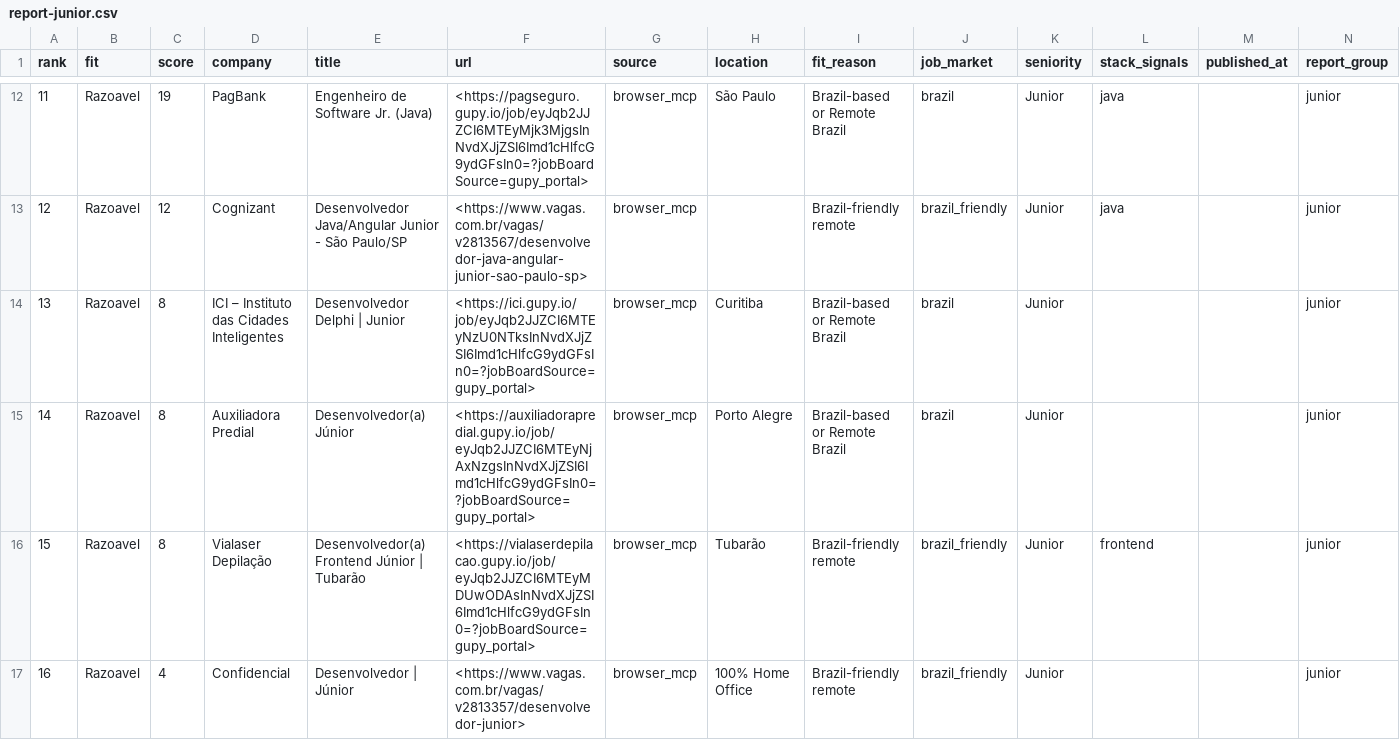
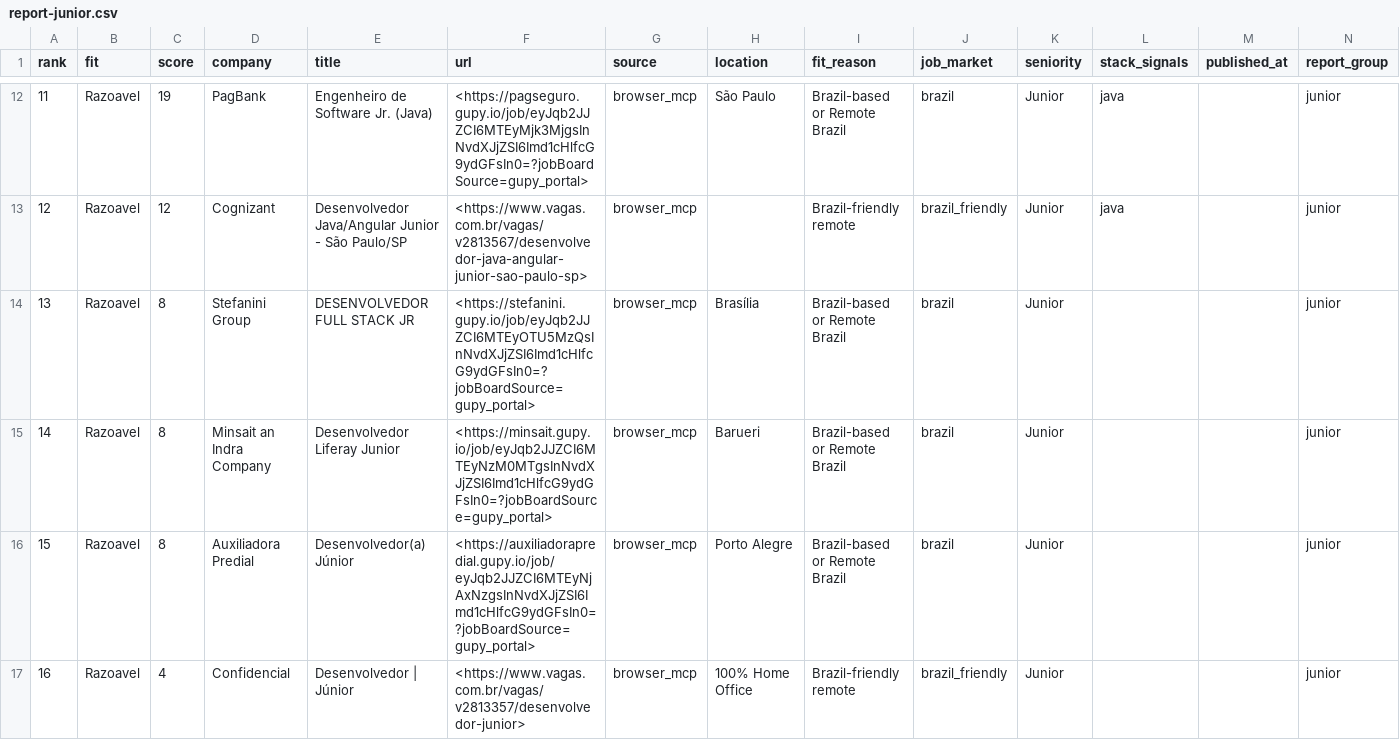
Before and after one commit to lourencovitor/kairos-search, a CSV file: data/job-research/latest/report-junior.csv, drawn as a sheet; only a part is shown, gaps mark what is left out; removed rows and columns are numbered as before the commit, all else as after; the diff covers the shown part only; the diff names each change by its address in the sheet, - before the commit and + after, or states it on an @@ line.

```diff
--- a/data/job-research/latest/report-junior.csv
+++ b/data/job-research/latest/report-junior.csv
+row 14: 13 | Razoavel | 8 | Stefanini Group | DESENVOLVEDOR FULL STACK JR | <https://stefanini.gupy.io/job/eyJqb2JJZCI6MTEyOTU5MzQsInNvdXJjZSI6Imd1cHlfcG9ydGFsIn0=?jobBoardSource=gupy_portal> | browser_mcp | Brasília | Brazil-based or Remote Brazil | brazil | Junior |  |  | junior
@@ column A (rank) renumbered between rows 15 and 27 @@
-D15 (company): ICI – Instituto das Cidades Inteligentes
+D15 (company): Minsait an Indra Company
-E15 (title): Desenvolvedor Delphi | Junior
+E15 (title): Desenvolvedor Liferay Junior
-F15 (url): <https://ici.gupy.io/job/eyJqb2JJZCI6MTEyNzU0NTksInNvdXJjZSI6Imd1cHlfcG9ydGFsIn0=?jobBoardSource=gupy_portal>
+F15 (url): <https://minsait.gupy.io/job/eyJqb2JJZCI6MTEyNzM0MTgsInNvdXJjZSI6Imd1cHlfcG9ydGFsIn0=?jobBoardSource=gupy_portal>
-H15 (location): Curitiba
+H15 (location): Barueri
-row 16: 15 | Razoavel | 8 | Vialaser Depilação | Desenvolvedor(a) Frontend Júnior | Tubarão | <https://vialaserdepilacao.gupy.io/job/eyJqb2JJZCI6MTEyMDUwODAsInNvdXJjZSI6Imd1cHlfcG9ydGFsIn0=?jobBoardSource=gupy_portal> | browser_mcp | Tubarão | Brazil-friendly remote | brazil_friendly | Junior | frontend |  | junior
```
Also changed, not shown: 2 added rows, 1 removed row, 2 moved rows and 6 edited cells elsewhere in this file, data/job-research/latest/report-arq.csv, data/job-research/latest/report-pleno.csv, 11 other files.
